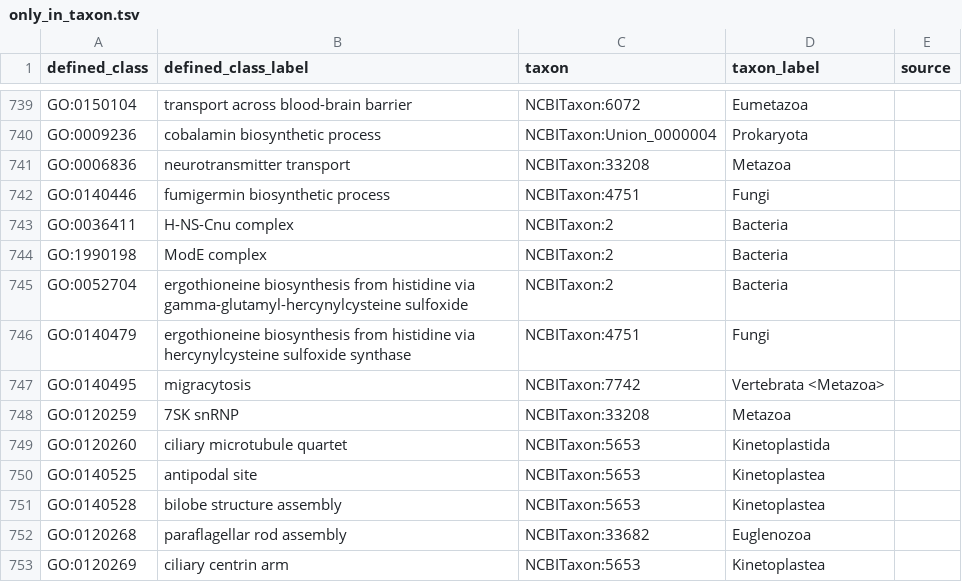
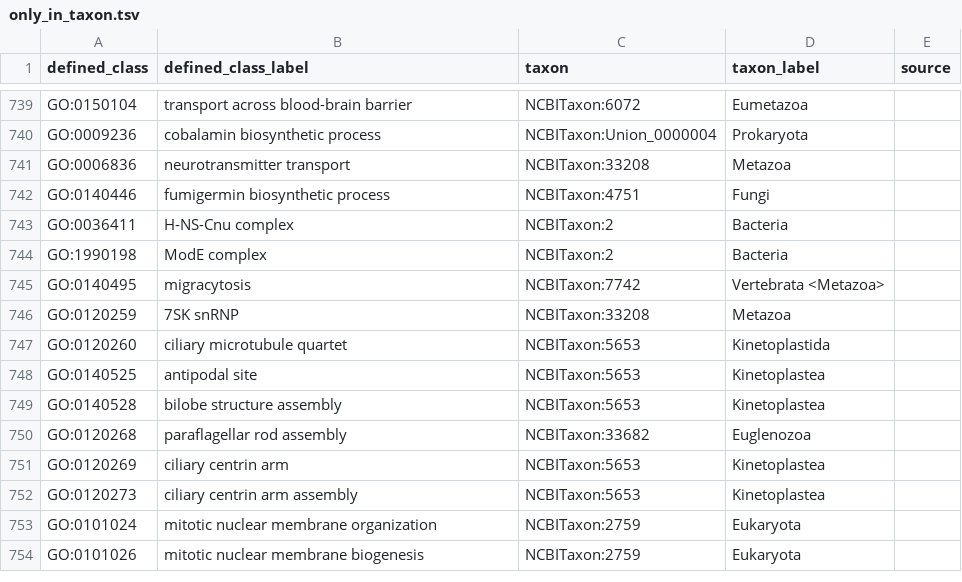
Before and after one commit to geneontology/go-ontology, a TSV file: src/taxon_constraints/only_in_taxon.tsv, drawn as a sheet; only a part is shown, gaps mark what is left out; the shorter side is filled out with more unchanged rows.

Commit message:
Update only_in_taxon.tsv
removed GO:0140479 and GO:0052704 for ticket #32018

```diff
--- a/src/taxon_constraints/only_in_taxon.tsv
+++ b/src/taxon_constraints/only_in_taxon.tsv
@@ -744,4 +744,2 @@ GO:0036411	H-NS-Cnu complex	NCBITaxon:2	Bacteria
 GO:1990198	ModE complex	NCBITaxon:2	Bacteria	
-GO:0052704	ergothioneine biosynthesis from histidine via gamma-glutamyl-hercynylcysteine sulfoxide	NCBITaxon:2	Bacteria	
-GO:0140479	ergothioneine biosynthesis from histidine via hercynylcysteine sulfoxide synthase	NCBITaxon:4751	Fungi	
 GO:0140495	migracytosis	NCBITaxon:7742	Vertebrata <Metazoa>	
```
